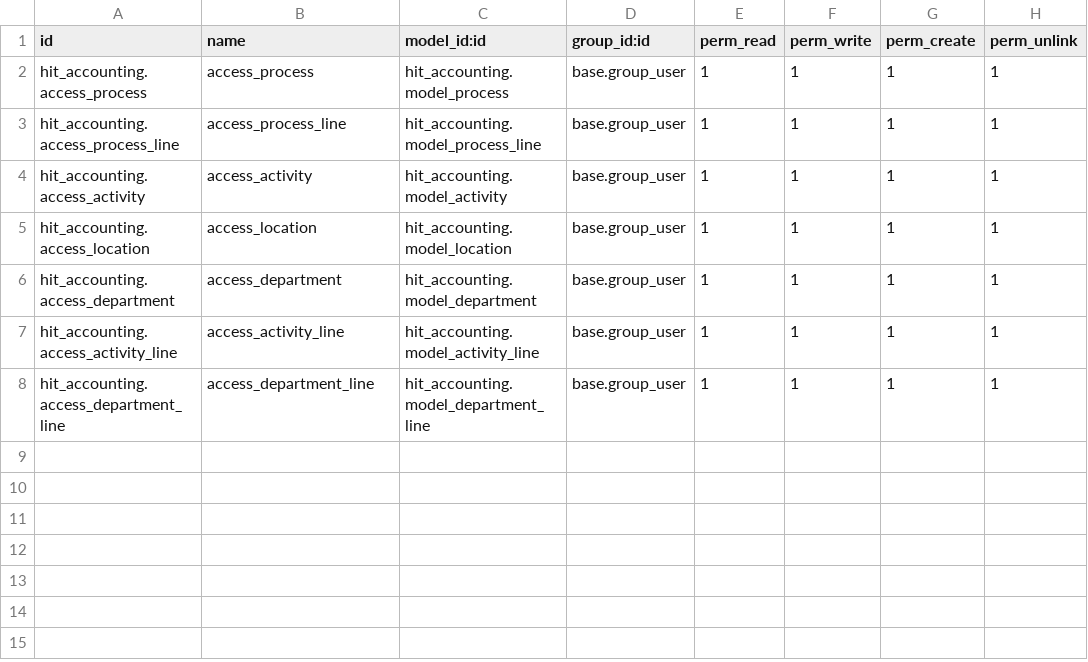
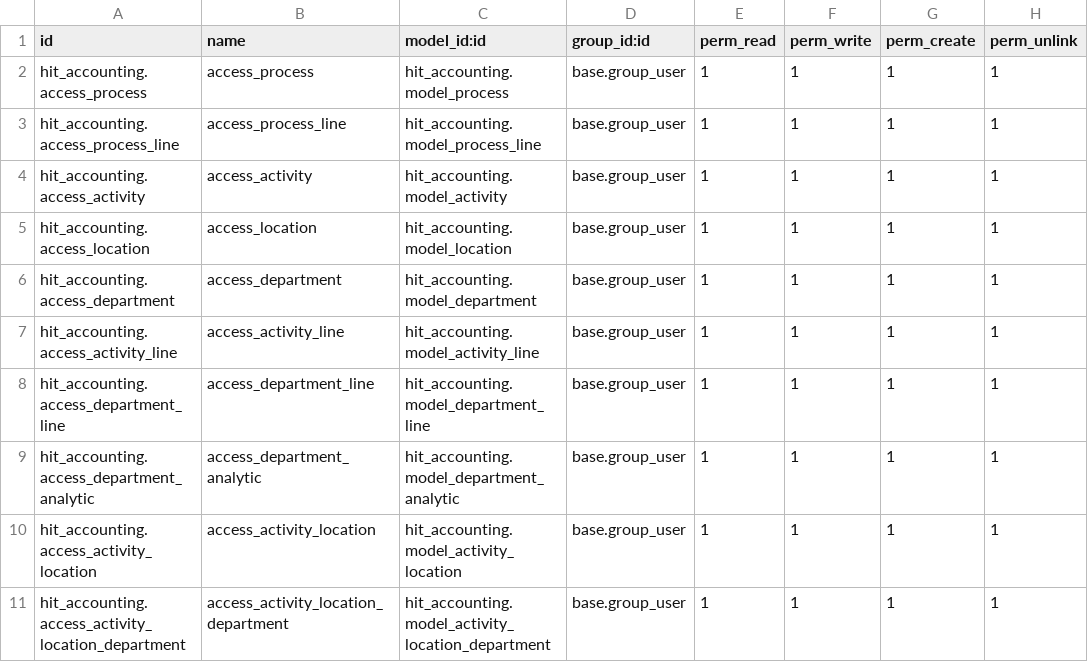
Before and after one commit to ksjaya2023/odoo15-backup, a CSV file: hit_accounting/security/ir.model.access.csv, drawn as a sheet; the diff names each change by its address in the sheet, - before the commit and + after, or states it on an @@ line.

```diff
--- a/hit_accounting/security/ir.model.access.csv
+++ b/hit_accounting/security/ir.model.access.csv
+row 9: hit_accounting.access_department_analytic | access_department_analytic | hit_accounting.model_department_analytic | base.group_user | 1 | 1 | 1 | 1
+row 10: hit_accounting.access_activity_location | access_activity_location | hit_accounting.model_activity_location | base.group_user | 1 | 1 | 1 | 1
+row 11: hit_accounting.access_activity_location_department | access_activity_location_department | hit_accounting.model_activity_location_department | base.group_user | 1 | 1 | 1 | 1
```
Also changed, not shown: hit_maintenance/security/ir.model.access.csv, 5 other files.
